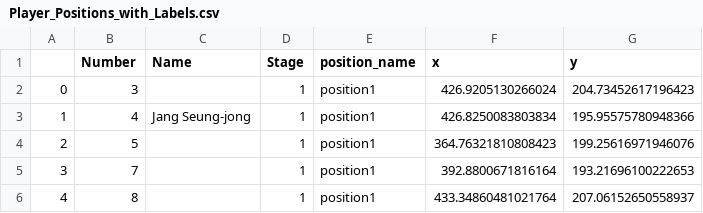
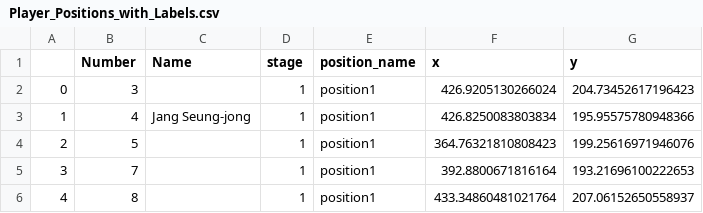
Before and after one commit to Flynnxx1/datasets, a CSV file: Player_Positions_with_Labels.csv, drawn as a sheet; only a part is shown.

Commit message:
Add files via upload

```diff
--- a/Player_Positions_with_Labels.csv
+++ b/Player_Positions_with_Labels.csv
@@ -1,2 +1,2 @@
-,Number,Name,Stage,position_name,x,y
+,Number,Name,stage,position_name,x,y
 0,3,,1,position1,426.9205130266024,204.73452617196423
```
